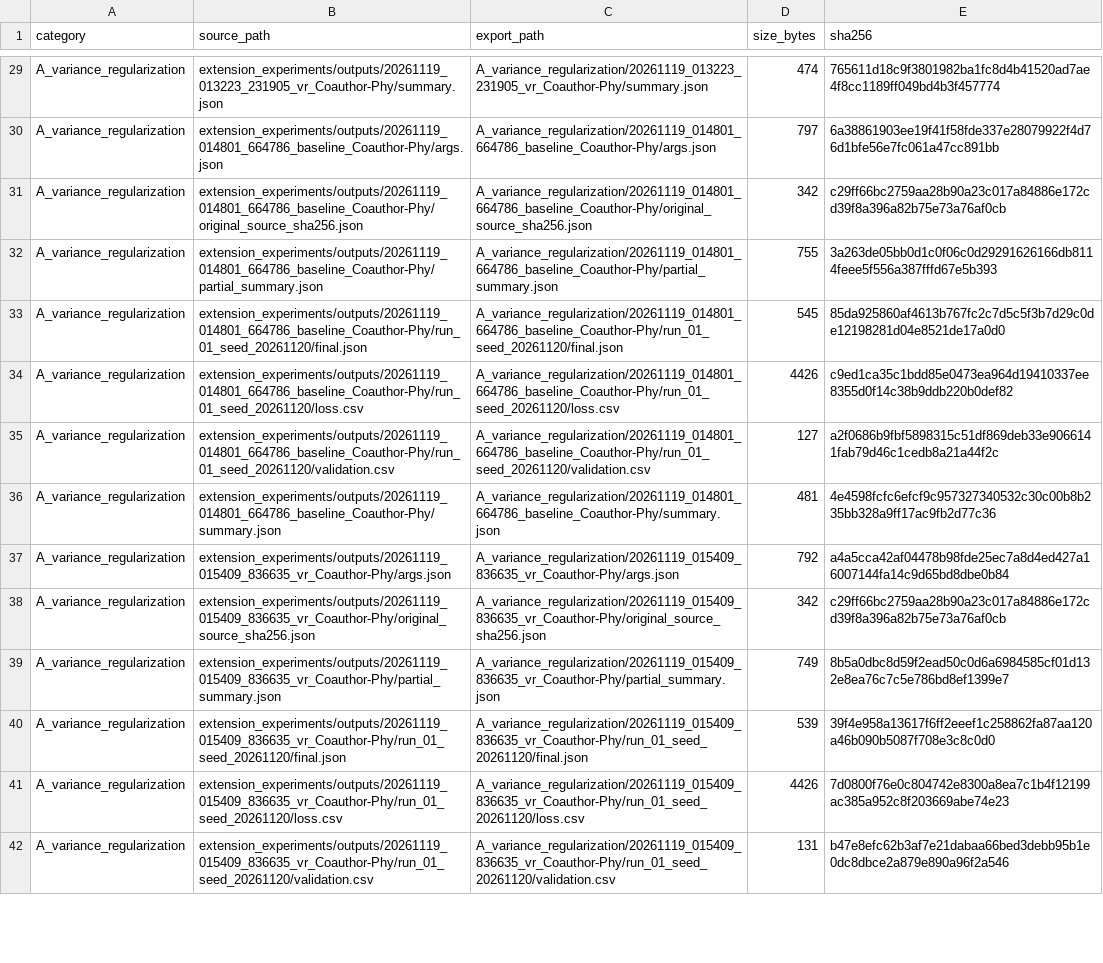
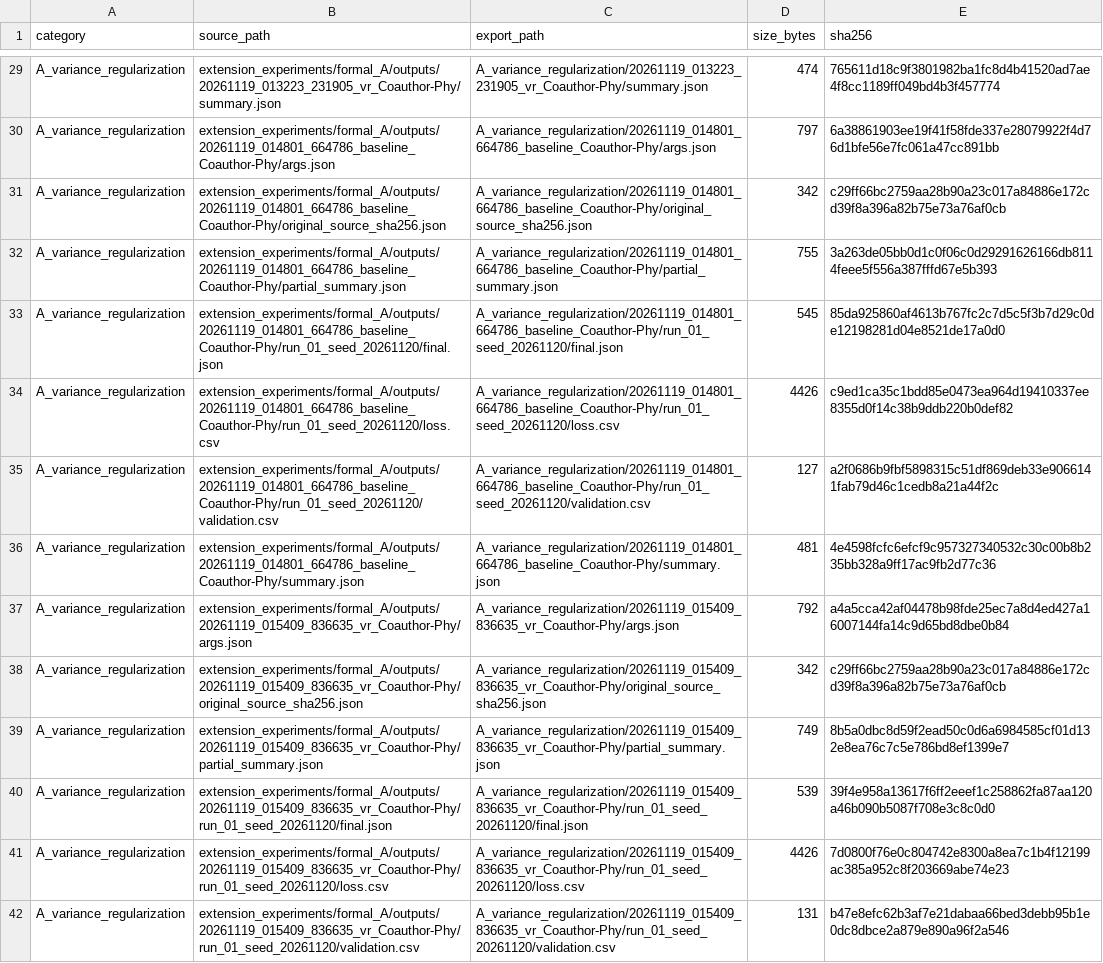
Before and after one commit to wayne3162/EPAGCL-Research, a CSV file: research_results/manifest.csv, drawn as a sheet; only a part is shown, gaps mark what is left out; the diff covers the shown part only; the diff names each change by its address in the sheet, - before the commit and + after, or states it on an @@ line.

Commit message:
Reorganize experiment A outputs and exclude logs and obsolete artifacts

```diff
--- a/research_results/manifest.csv
+++ b/research_results/manifest.csv
-B29 (source_path): extension_experiments/outputs/20261119_013223_231905_vr_Coauthor-Phy/summary.json
+B29 (source_path): extension_experiments/formal_A/outputs/20261119_013223_231905_vr_Coauthor-Phy/summary.json
-B30 (source_path): extension_experiments/outputs/20261119_014801_664786_baseline_Coauthor-Phy/args.json
+B30 (source_path): extension_experiments/formal_A/outputs/20261119_014801_664786_baseline_Coauthor-Phy/args.json
-B31 (source_path): extension_experiments/outputs/20261119_014801_664786_baseline_Coauthor-Phy/original_source_sha256.json
+B31 (source_path): extension_experiments/formal_A/outputs/20261119_014801_664786_baseline_Coauthor-Phy/original_source_sha256.json
-B32 (source_path): extension_experiments/outputs/20261119_014801_664786_baseline_Coauthor-Phy/partial_summary.json
+B32 (source_path): extension_experiments/formal_A/outputs/20261119_014801_664786_baseline_Coauthor-Phy/partial_summary.json
-B33 (source_path): extension_experiments/outputs/20261119_014801_664786_baseline_Coauthor-Phy/run_01_seed_20261120/final.json
+B33 (source_path): extension_experiments/formal_A/outputs/20261119_014801_664786_baseline_Coauthor-Phy/run_01_seed_20261120/final.json
-B34 (source_path): extension_experiments/outputs/20261119_014801_664786_baseline_Coauthor-Phy/run_01_seed_20261120/loss.csv
+B34 (source_path): extension_experiments/formal_A/outputs/20261119_014801_664786_baseline_Coauthor-Phy/run_01_seed_20261120/loss.csv
-B35 (source_path): extension_experiments/outputs/20261119_014801_664786_baseline_Coauthor-Phy/run_01_seed_20261120/validation.csv
+B35 (source_path): extension_experiments/formal_A/outputs/20261119_014801_664786_baseline_Coauthor-Phy/run_01_seed_20261120/validation.csv
-B36 (source_path): extension_experiments/outputs/20261119_014801_664786_baseline_Coauthor-Phy/summary.json
+B36 (source_path): extension_experiments/formal_A/outputs/20261119_014801_664786_baseline_Coauthor-Phy/summary.json
-B37 (source_path): extension_experiments/outputs/20261119_015409_836635_vr_Coauthor-Phy/args.json
+B37 (source_path): extension_experiments/formal_A/outputs/20261119_015409_836635_vr_Coauthor-Phy/args.json
-B38 (source_path): extension_experiments/outputs/20261119_015409_836635_vr_Coauthor-Phy/original_source_sha256.json
+B38 (source_path): extension_experiments/formal_A/outputs/20261119_015409_836635_vr_Coauthor-Phy/original_source_sha256.json
-B39 (source_path): extension_experiments/outputs/20261119_015409_836635_vr_Coauthor-Phy/partial_summary.json
+B39 (source_path): extension_experiments/formal_A/outputs/20261119_015409_836635_vr_Coauthor-Phy/partial_summary.json
-B40 (source_path): extension_experiments/outputs/20261119_015409_836635_vr_Coauthor-Phy/run_01_seed_20261120/final.json
+B40 (source_path): extension_experiments/formal_A/outputs/20261119_015409_836635_vr_Coauthor-Phy/run_01_seed_20261120/final.json
-B41 (source_path): extension_experiments/outputs/20261119_015409_836635_vr_Coauthor-Phy/run_01_seed_20261120/loss.csv
+B41 (source_path): extension_experiments/formal_A/outputs/20261119_015409_836635_vr_Coauthor-Phy/run_01_seed_20261120/loss.csv
-B42 (source_path): extension_experiments/outputs/20261119_015409_836635_vr_Coauthor-Phy/run_01_seed_20261120/validation.csv
+B42 (source_path): extension_experiments/formal_A/outputs/20261119_015409_836635_vr_Coauthor-Phy/run_01_seed_20261120/validation.csv
```
Also changed, not shown: 2 removed rows and 147 edited cells elsewhere in this file, 32 other files.
